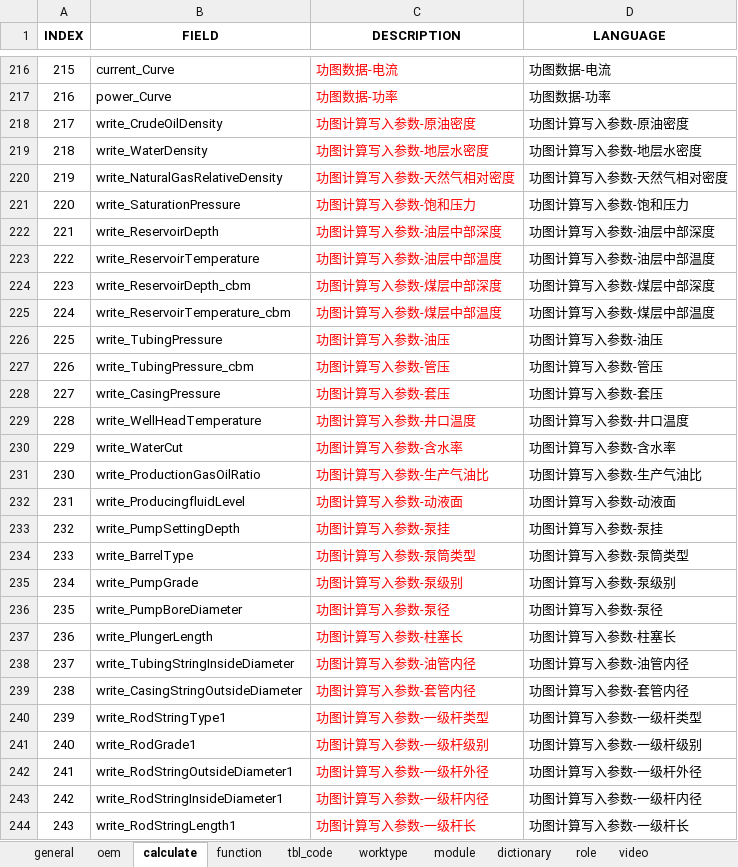
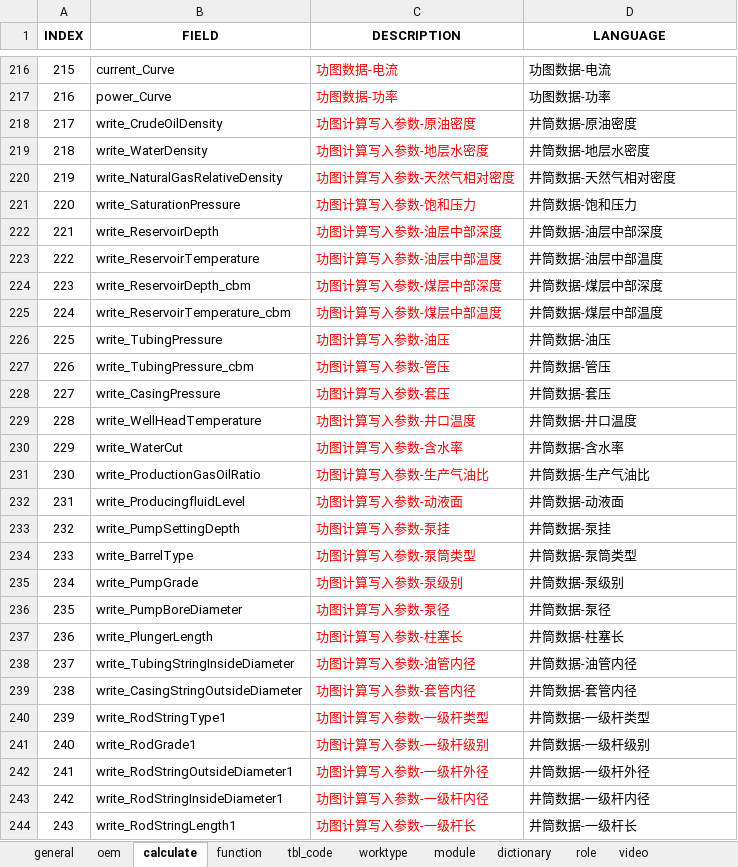
Before and after one commit to cosog/ap, an Excel workbook: WebRoot/oem/cnpc/locale/locale-ru.xlsx, sheet calculate, drawn as a sheet; only a part is shown, gaps mark what is left out; values as stored, in another font and other column widths than the file's, no borders; 1 other sheet too large or unreadable and not compared; the diff covers the shown part only; the diff names each change by its address in the sheet, - before the commit and + after, or states it on an @@ line.

Commit message:
Data downlink improvement

```diff
--- a/WebRoot/oem/cnpc/locale/locale-ru.xlsx (sheet calculate)
+++ b/WebRoot/oem/cnpc/locale/locale-ru.xlsx (sheet calculate)
-D218 (LANGUAGE): 功图计算写入参数-原油密度
+D218 (LANGUAGE): 井筒数据-原油密度
-D219 (LANGUAGE): 功图计算写入参数-地层水密度
+D219 (LANGUAGE): 井筒数据-地层水密度
-D220 (LANGUAGE): 功图计算写入参数-天然气相对密度
+D220 (LANGUAGE): 井筒数据-天然气相对密度
-D221 (LANGUAGE): 功图计算写入参数-饱和压力
+D221 (LANGUAGE): 井筒数据-饱和压力
-D222 (LANGUAGE): 功图计算写入参数-油层中部深度
+D222 (LANGUAGE): 井筒数据-油层中部深度
-D223 (LANGUAGE): 功图计算写入参数-油层中部温度
+D223 (LANGUAGE): 井筒数据-油层中部温度
-D224 (LANGUAGE): 功图计算写入参数-煤层中部深度
+D224 (LANGUAGE): 井筒数据-煤层中部深度
-D225 (LANGUAGE): 功图计算写入参数-煤层中部温度
+D225 (LANGUAGE): 井筒数据-煤层中部温度
-D226 (LANGUAGE): 功图计算写入参数-油压
+D226 (LANGUAGE): 井筒数据-油压
-D227 (LANGUAGE): 功图计算写入参数-管压
+D227 (LANGUAGE): 井筒数据-管压
-D228 (LANGUAGE): 功图计算写入参数-套压
+D228 (LANGUAGE): 井筒数据-套压
-D229 (LANGUAGE): 功图计算写入参数-井口温度
+D229 (LANGUAGE): 井筒数据-井口温度
-D230 (LANGUAGE): 功图计算写入参数-含水率
+D230 (LANGUAGE): 井筒数据-含水率
-D231 (LANGUAGE): 功图计算写入参数-生产气油比
+D231 (LANGUAGE): 井筒数据-生产气油比
-D232 (LANGUAGE): 功图计算写入参数-动液面
+D232 (LANGUAGE): 井筒数据-动液面
-D233 (LANGUAGE): 功图计算写入参数-泵挂
+D233 (LANGUAGE): 井筒数据-泵挂
-D234 (LANGUAGE): 功图计算写入参数-泵筒类型
+D234 (LANGUAGE): 井筒数据-泵筒类型
-D235 (LANGUAGE): 功图计算写入参数-泵级别
+D235 (LANGUAGE): 井筒数据-泵级别
-D236 (LANGUAGE): 功图计算写入参数-泵径
+D236 (LANGUAGE): 井筒数据-泵径
-D237 (LANGUAGE): 功图计算写入参数-柱塞长
+D237 (LANGUAGE): 井筒数据-柱塞长
-D238 (LANGUAGE): 功图计算写入参数-油管内径
+D238 (LANGUAGE): 井筒数据-油管内径
-D239 (LANGUAGE): 功图计算写入参数-套管内径
+D239 (LANGUAGE): 井筒数据-套管内径
-D240 (LANGUAGE): 功图计算写入参数-一级杆类型
+D240 (LANGUAGE): 井筒数据-一级杆类型
-D241 (LANGUAGE): 功图计算写入参数-一级杆级别
+D241 (LANGUAGE): 井筒数据-一级杆级别
-D242 (LANGUAGE): 功图计算写入参数-一级杆外径
+D242 (LANGUAGE): 井筒数据-一级杆外径
-D243 (LANGUAGE): 功图计算写入参数-一级杆内径
+D243 (LANGUAGE): 井筒数据-一级杆内径
-D244 (LANGUAGE): 功图计算写入参数-一级杆长
+D244 (LANGUAGE): 井筒数据-一级杆长
```
Also changed, not shown: 24 added rows, 14 removed rows, 47 edited cells and row numbers in column A elsewhere in this sheet, WebRoot/oem/cnpc/locale/locale-en.xlsx, WebRoot/oem/cnpc/locale/locale-zh_CN.xlsx, 10 other files.
